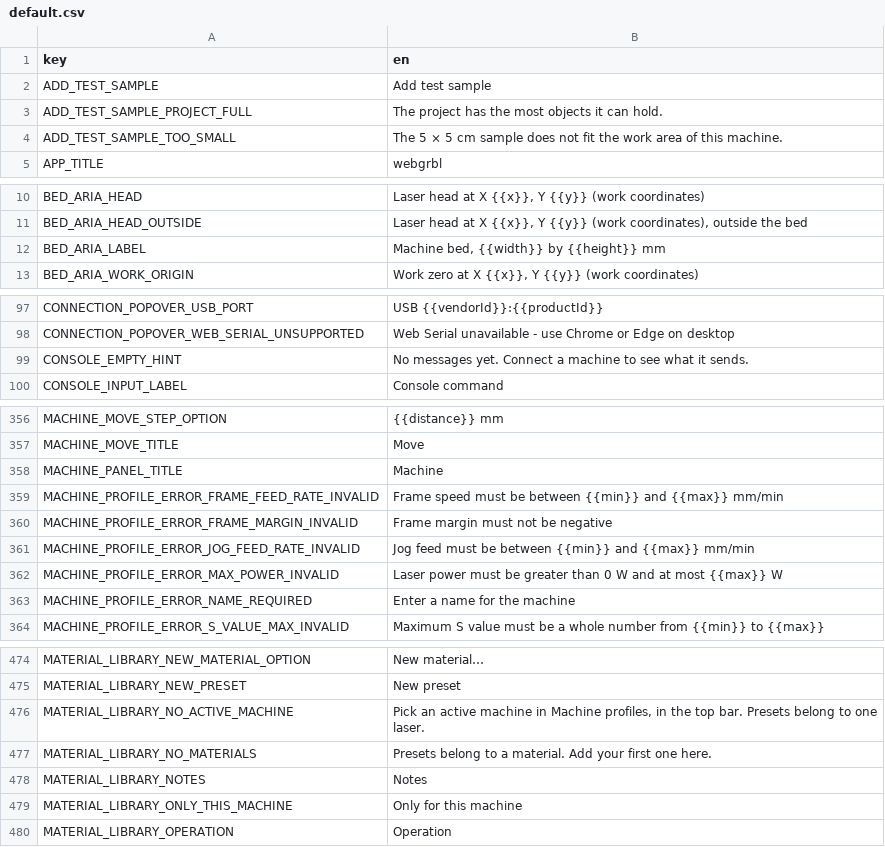
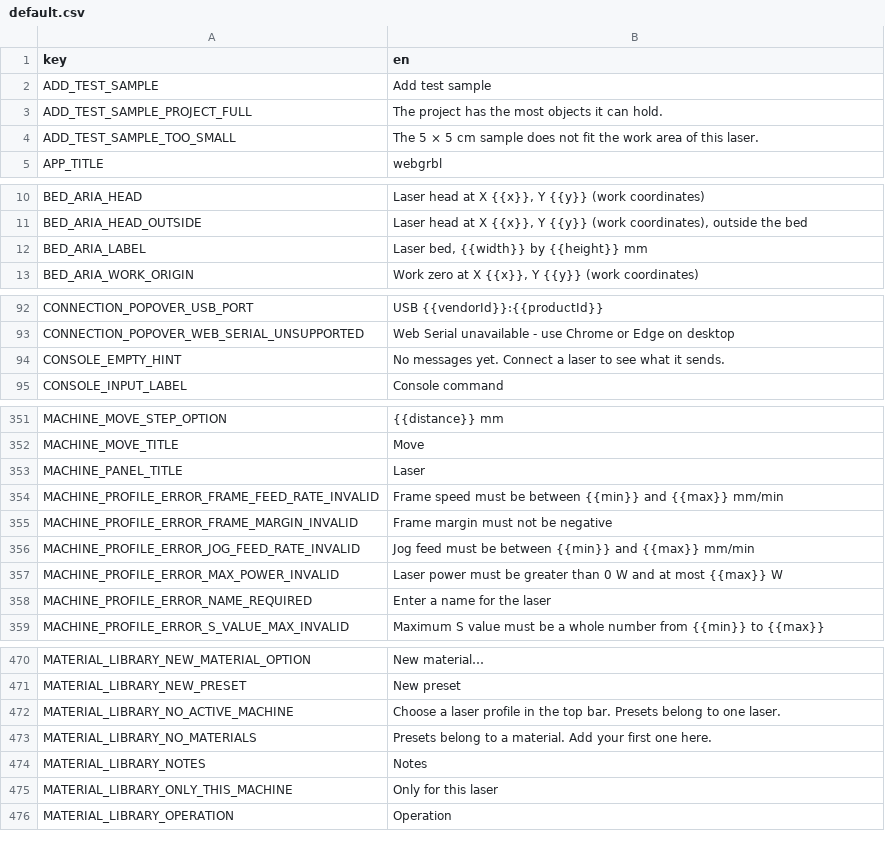
Before and after one commit to Korialstrazh/webgrbl, a CSV file: tools/localization/default.csv, drawn as a sheet; only a part is shown, gaps mark what is left out; the diff covers the shown part only.

```diff
--- a/tools/localization/default.csv
+++ b/tools/localization/default.csv
@@ -3,3 +3,3 @@ ADD_TEST_SAMPLE;Add test sample
 ADD_TEST_SAMPLE_PROJECT_FULL;The project has the most objects it can hold.
-ADD_TEST_SAMPLE_TOO_SMALL;The 5 × 5 cm sample does not fit the work area of this machine.
+ADD_TEST_SAMPLE_TOO_SMALL;The 5 × 5 cm sample does not fit the work area of this laser.
 APP_TITLE;webgrbl
@@ -11,3 +11,3 @@ BED_ARIA_HEAD;Laser head at X {{x}}, Y {{y}} (work coordinates)
 BED_ARIA_HEAD_OUTSIDE;Laser head at X {{x}}, Y {{y}} (work coordinates), outside the bed
-BED_ARIA_LABEL;Machine bed, {{width}} by {{height}} mm
+BED_ARIA_LABEL;Laser bed, {{width}} by {{height}} mm
 BED_ARIA_WORK_ORIGIN;Work zero at X {{x}}, Y {{y}} (work coordinates)
@@ -98,3 +93,3 @@ CONNECTION_POPOVER_USB_PORT;USB {{vendorId}}:{{productId}}
 CONNECTION_POPOVER_WEB_SERIAL_UNSUPPORTED;Web Serial unavailable - use Chrome or Edge on desktop
-CONSOLE_EMPTY_HINT;No messages yet. Connect a machine to see what it sends.
+CONSOLE_EMPTY_HINT;No messages yet. Connect a laser to see what it sends.
 CONSOLE_INPUT_LABEL;Console command
@@ -357,3 +352,3 @@ MACHINE_MOVE_STEP_OPTION;{{distance}} mm
 MACHINE_MOVE_TITLE;Move
-MACHINE_PANEL_TITLE;Machine
+MACHINE_PANEL_TITLE;Laser
 MACHINE_PROFILE_ERROR_FRAME_FEED_RATE_INVALID;Frame speed must be between {{min}} and {{max}} mm/min
@@ -362,3 +357,3 @@ MACHINE_PROFILE_ERROR_JOG_FEED_RATE_INVALID;Jog feed must be between {{min}} and
 MACHINE_PROFILE_ERROR_MAX_POWER_INVALID;Laser power must be greater than 0 W and at most {{max}} W
-MACHINE_PROFILE_ERROR_NAME_REQUIRED;Enter a name for the machine
+MACHINE_PROFILE_ERROR_NAME_REQUIRED;Enter a name for the laser
 MACHINE_PROFILE_ERROR_S_VALUE_MAX_INVALID;Maximum S value must be a whole number from {{min}} to {{max}}
@@ -475,6 +471,6 @@ MATERIAL_LIBRARY_NEW_MATERIAL_OPTION;New material…
 MATERIAL_LIBRARY_NEW_PRESET;New preset
-MATERIAL_LIBRARY_NO_ACTIVE_MACHINE;Pick an active machine in Machine profiles, in the top bar. Presets belong to one laser.
+MATERIAL_LIBRARY_NO_ACTIVE_MACHINE;Choose a laser profile in the top bar. Presets belong to one laser.
 MATERIAL_LIBRARY_NO_MATERIALS;Presets belong to a material. Add your first one here.
 MATERIAL_LIBRARY_NOTES;Notes
-MATERIAL_LIBRARY_ONLY_THIS_MACHINE;Only for this machine
+MATERIAL_LIBRARY_ONLY_THIS_MACHINE;Only for this laser
 MATERIAL_LIBRARY_OPERATION;Operation
```
Also changed, not shown: 1 added row, 6 removed rows and 28 edited cells elsewhere in this file, 24 other files.
